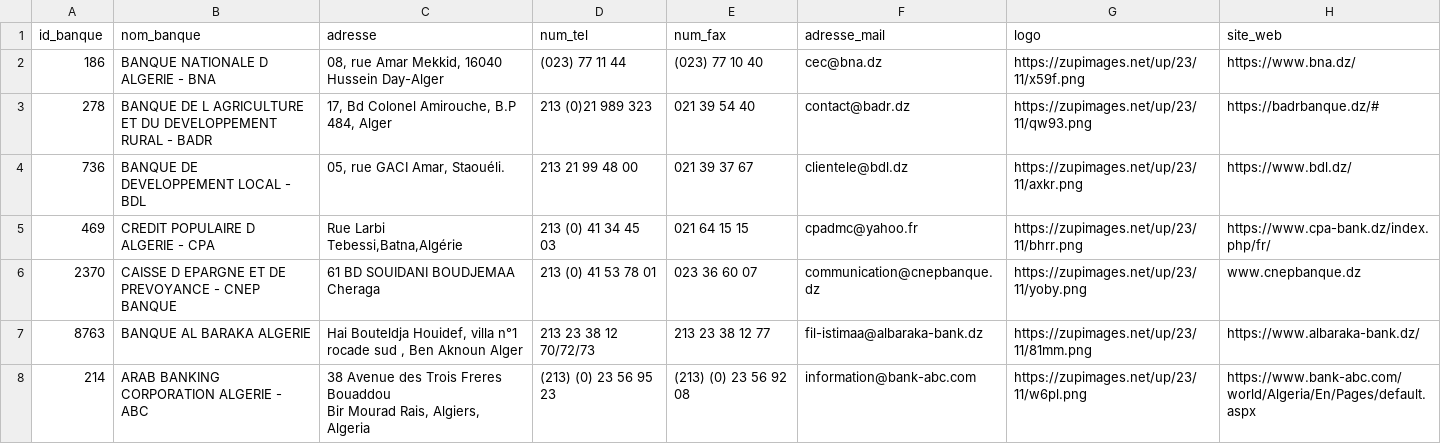
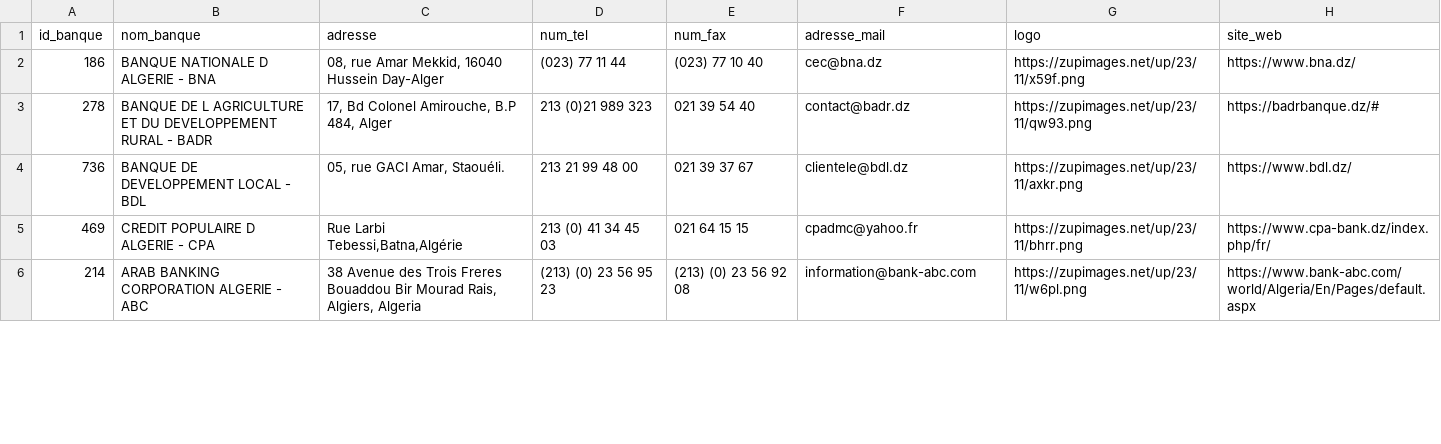
Before and after one commit to Abdelkarim17B/Projet2CP, a CSV file: Server/dataset/tables/bank.csv, drawn as a sheet; only a part is shown; the diff covers the shown part only.

```diff
--- a/Server/dataset/tables/bank.csv
+++ b/Server/dataset/tables/bank.csv
@@ -5,6 +5,2 @@ id_banque, nom_banque,adresse,num_tel,num_fax,adresse_mail,logo,site_web
 469,CREDIT POPULAIRE D ALGERIE - CPA,"Rue Larbi Tebessi,Batna,Algérie",213 (0) 41 34 45 03,021 64 15 15,cpadmc@yahoo.fr,https://zupimages.net/up/23/11/bhrr.png,https://www.cpa-bank.dz/index.php/fr/
-2370,CAISSE D EPARGNE ET DE PREVOYANCE - CNEP BANQUE,61 BD SOUIDANI BOUDJEMAA Cheraga,"213 (0) 41 53 78 01
-",023 36 60 07,communication@cnepbanque.dz,https://zupimages.net/up/23/11/yoby.png,www.cnepbanque.dz
-8763,BANQUE AL BARAKA ALGERIE,"Hai Bouteldja Houidef, villa n°1 rocade sud , Ben Aknoun Alger",213 23 38 12 70/72/73,213 23 38 12 77,fil-istimaa@albaraka-bank.dz,https://zupimages.net/up/23/11/81mm.png,https://www.albaraka-bank.dz/
-214,ARAB BANKING CORPORATION ALGERIE - ABC,"38 Avenue des Trois Freres Bouaddou
-Bir Mourad Rais, Algiers, Algeria",(213) (0) 23 56 95 23,(213) (0) 23 56 92 08,information@bank-abc.com ,https://zupimages.net/up/23/11/w6pl.png,https://www.bank-abc.com/world/Algeria/En/Pages/default.aspx
+214,ARAB BANKING CORPORATION ALGERIE - ABC,"38 Avenue des Trois Freres Bouaddou Bir Mourad Rais, Algiers, Algeria",(213) (0) 23 56 95 23,(213) (0) 23 56 92 08,information@bank-abc.com ,https://zupimages.net/up/23/11/w6pl.png,https://www.bank-abc.com/world/Algeria/En/Pages/default.aspx
```
Also changed, not shown: 3 removed rows and 4 edited cells elsewhere in this file, Server/dataset/tables/coffre_fort.csv, Server/dataset/tables/financement_externe.csv, 12 other files.
